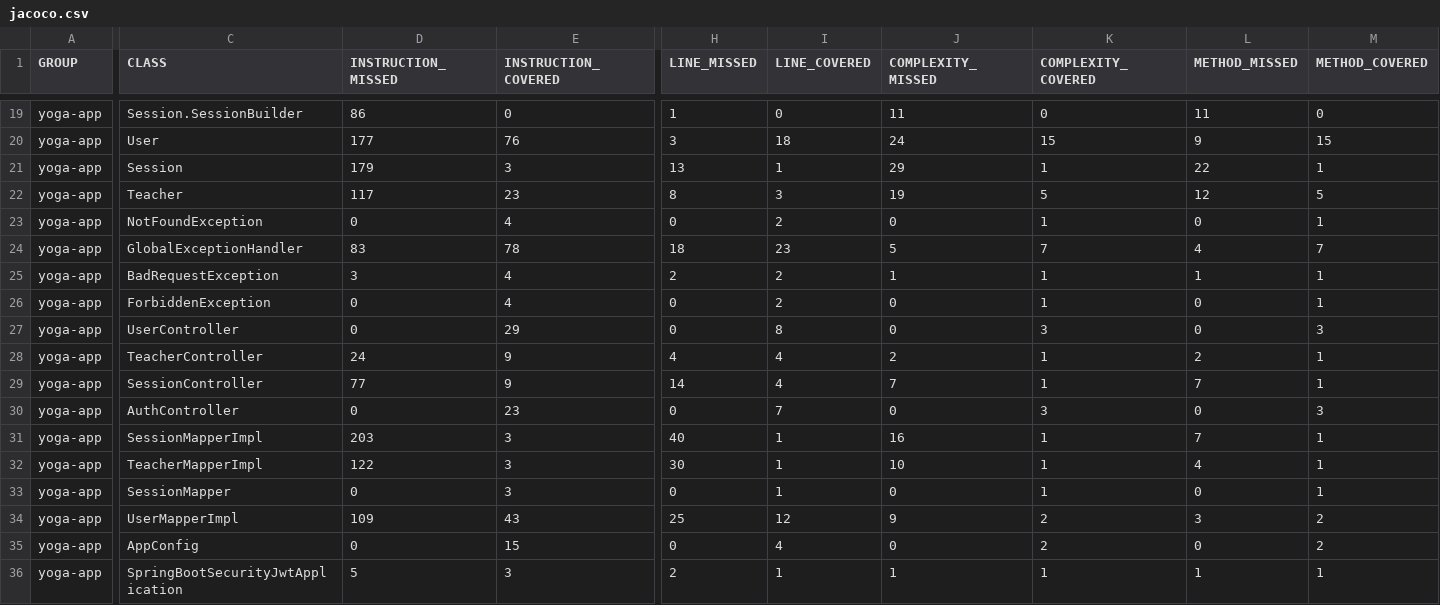
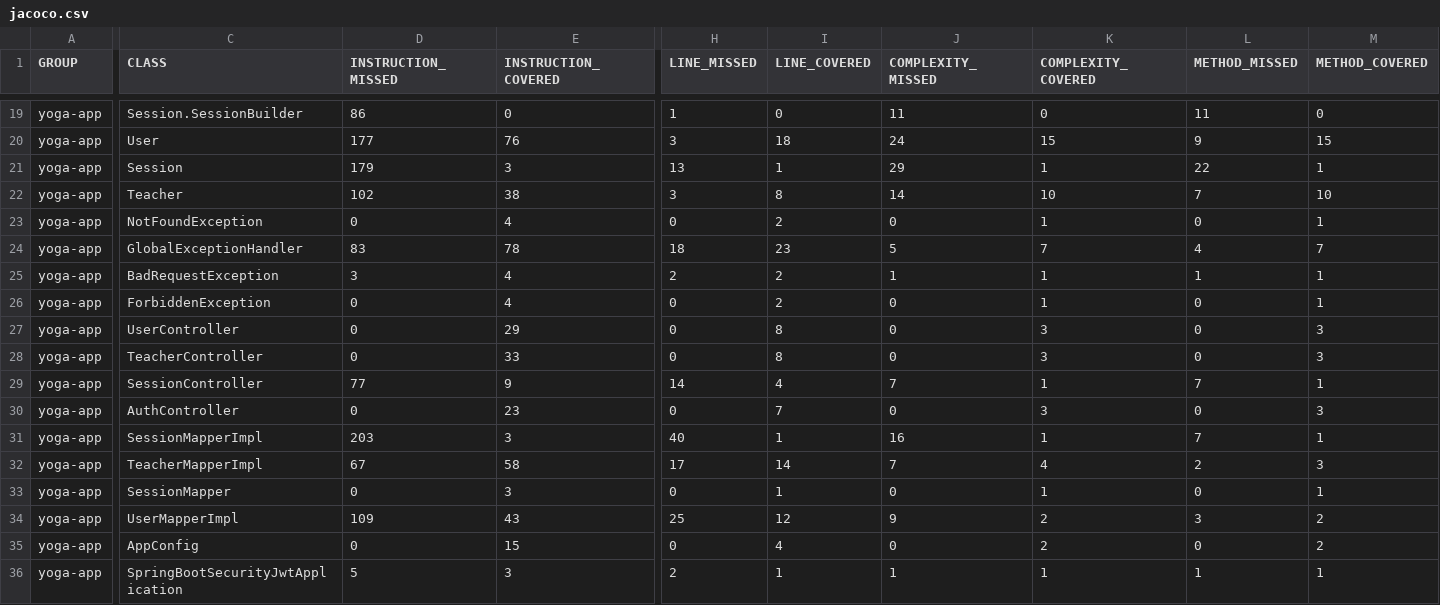
Before and after one commit to manooweb/projet4-fullstack, a CSV file: coverage-reports/back-jacoco/jacoco.csv, drawn as a sheet; only a part is shown, gaps mark what is left out; the diff covers the shown part only; the diff names each change by its address in the sheet, - before the commit and + after, or states it on an @@ line.

```diff
--- a/coverage-reports/back-jacoco/jacoco.csv
+++ b/coverage-reports/back-jacoco/jacoco.csv
-D22 (INSTRUCTION_MISSED): 117
+D22 (INSTRUCTION_MISSED): 102
-E22 (INSTRUCTION_COVERED): 23
+E22 (INSTRUCTION_COVERED): 38
-H22 (LINE_MISSED): 8
+H22 (LINE_MISSED): 3
-I22 (LINE_COVERED): 3
+I22 (LINE_COVERED): 8
-J22 (COMPLEXITY_MISSED): 19
+J22 (COMPLEXITY_MISSED): 14
-K22 (COMPLEXITY_COVERED): 5
+K22 (COMPLEXITY_COVERED): 10
-L22 (METHOD_MISSED): 12
+L22 (METHOD_MISSED): 7
-M22 (METHOD_COVERED): 5
+M22 (METHOD_COVERED): 10
-D28 (INSTRUCTION_MISSED): 24
+D28 (INSTRUCTION_MISSED): 0
-E28 (INSTRUCTION_COVERED): 9
+E28 (INSTRUCTION_COVERED): 33
-H28 (LINE_MISSED): 4
+H28 (LINE_MISSED): 0
-I28 (LINE_COVERED): 4
+I28 (LINE_COVERED): 8
-J28 (COMPLEXITY_MISSED): 2
+J28 (COMPLEXITY_MISSED): 0
-K28 (COMPLEXITY_COVERED): 1
+K28 (COMPLEXITY_COVERED): 3
-L28 (METHOD_MISSED): 2
+L28 (METHOD_MISSED): 0
-M28 (METHOD_COVERED): 1
+M28 (METHOD_COVERED): 3
-D32 (INSTRUCTION_MISSED): 122
+D32 (INSTRUCTION_MISSED): 67
-E32 (INSTRUCTION_COVERED): 3
+E32 (INSTRUCTION_COVERED): 58
-H32 (LINE_MISSED): 30
+H32 (LINE_MISSED): 17
-I32 (LINE_COVERED): 1
+I32 (LINE_COVERED): 14
-J32 (COMPLEXITY_MISSED): 10
+J32 (COMPLEXITY_MISSED): 7
-K32 (COMPLEXITY_COVERED): 1
+K32 (COMPLEXITY_COVERED): 4
-L32 (METHOD_MISSED): 4
+L32 (METHOD_MISSED): 2
-M32 (METHOD_COVERED): 1
+M32 (METHOD_COVERED): 3
```
Also changed, not shown: 2 edited cells elsewhere in this file, 17 other files.
